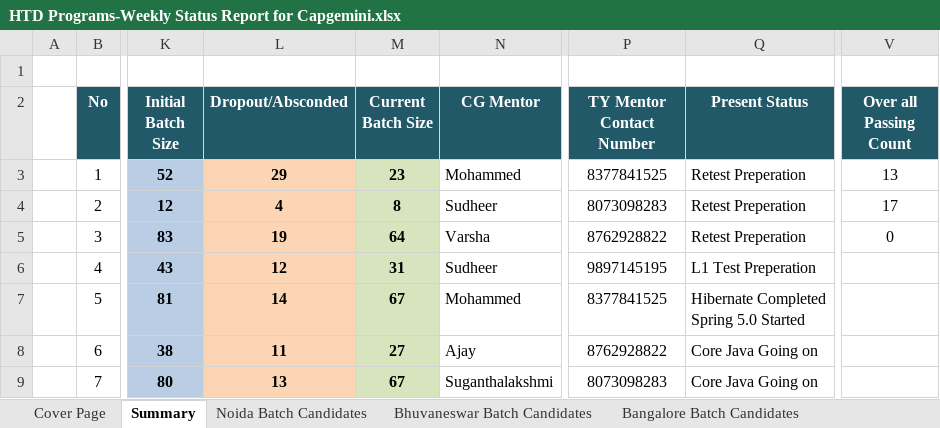
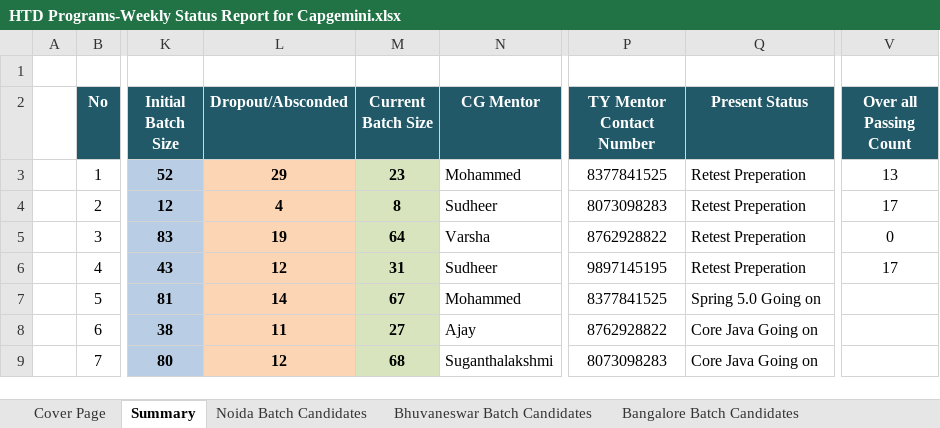
Before and after one commit to Praveen-TestYantra/JSpiders-CG-HTDProgram, an Excel workbook: HTD Programs-Weekly Status Report for Capgemini.xlsx, sheet Summary, drawn as a sheet; only a part is shown, gaps mark what is left out; values as stored, in another font and other column widths than the file's, no borders; ↵ is a line break in a cell; the diff names each change by its address in the sheet, - before the commit and + after, or states it on an @@ line.

Commit message:
Weekly status report updated

```diff
--- a/HTD Programs-Weekly Status Report for Capgemini.xlsx (sheet Summary)
+++ b/HTD Programs-Weekly Status Report for Capgemini.xlsx (sheet Summary)
-Q6 (Present Status): L1 Test Preperation
+Q6 (Present Status): Retest Preperation
-V6 (Over all Passing Count): (empty)
+V6 (Over all Passing Count): 17
-Q7 (Present Status): Hibernate Completed ↵ Spring 5.0 Started
+Q7 (Present Status): Spring 5.0 Going on
-L9 (Dropout/Absconded): 13
+L9 (Dropout/Absconded): 12
-M9 (Current Batch Size): 67
+M9 (Current Batch Size): 68
```
